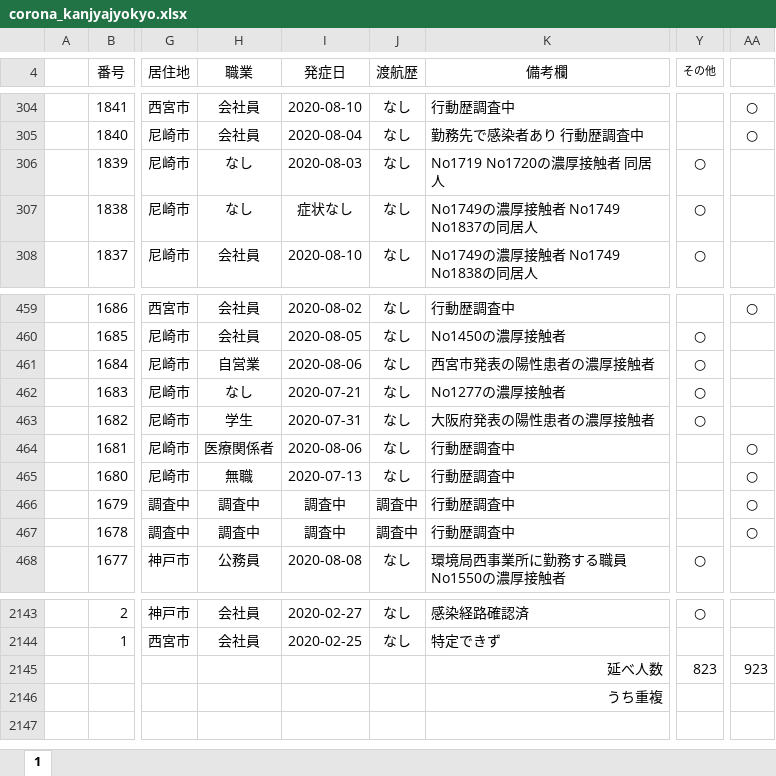
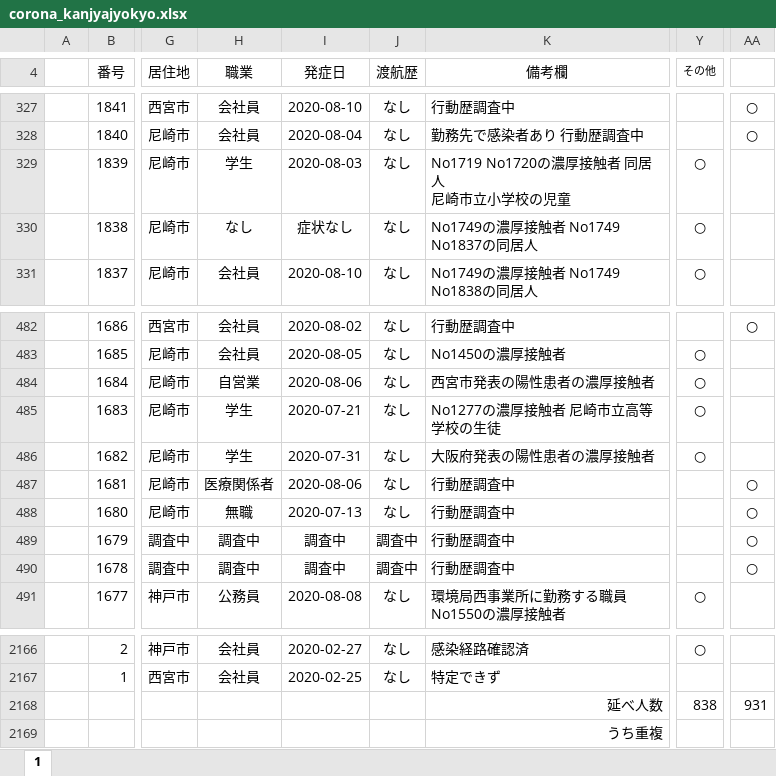
Before and after one commit to imabari/hyougo-covid19, an Excel workbook: corona_kanjyajyokyo.xlsx, sheet 1, drawn as a sheet; only a part is shown, gaps mark what is left out; values as stored, in another font and other column widths than the file's, no borders; charts and pictures not drawn; addresses are those after the commit; ↵ is a line break in a cell; the diff covers the shown part only; the diff names each change by its address in the sheet, - before the commit and + after, or states it on an @@ line.

```diff
--- a/corona_kanjyajyokyo.xlsx (sheet 1)
+++ b/corona_kanjyajyokyo.xlsx (sheet 1)
-H329 (職業): なし
+H329 (職業): 学生
-K329 (備考欄): No1719 No1720の濃厚接触者 同居人
+K329 (備考欄): No1719 No1720の濃厚接触者 同居人 ↵ 尼崎市立小学校の児童
-H485 (職業): なし
+H485 (職業): 学生
-K485 (備考欄): No1277の濃厚接触者
+K485 (備考欄): No1277の濃厚接触者 尼崎市立高等学校の生徒
-Y2168 (その他): 823
+Y2168 (その他): 838
-AA2168: 923
+AA2168: 931
```
Also changed, not shown: 24 added rows, 1 removed row and 62 edited cells elsewhere in this sheet, formulas that keep their value, charts or pictures, daily_kanja.xlsx, 3 other files.
